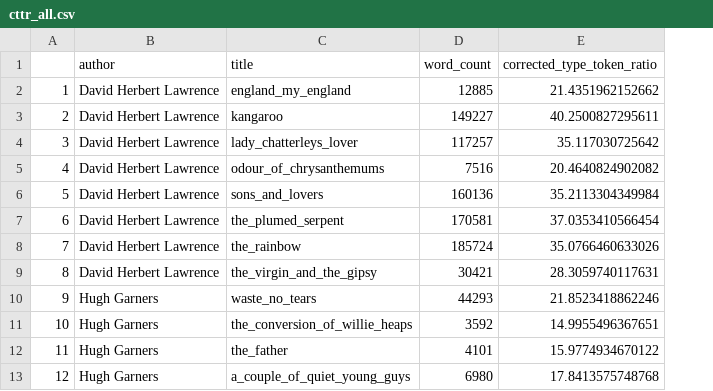
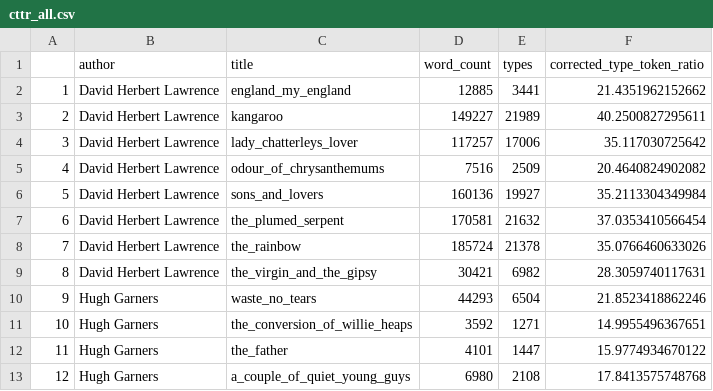
Before and after one commit to dwz92/Analyzing-the-impact-of-social-class-on-authors-writings, a CSV file: data/analysis_data/cttr_all.csv, drawn as a sheet; only a part is shown; the diff names each change by its address in the sheet, - before the commit and + after, or states it on an @@ line.

```diff
--- a/data/analysis_data/cttr_all.csv
+++ b/data/analysis_data/cttr_all.csv
+column E (types), rows 2-13: 3441 | 21989 | 17006 | 2509 | 19927 | 21632 | 21378 | 6982 | 6504 | 1271 | 1447 | 2108
```
Also changed, not shown: data/analysis_data/cttr_david.csv, data/analysis_data/cttr_hugh.csv, 11 other files.
